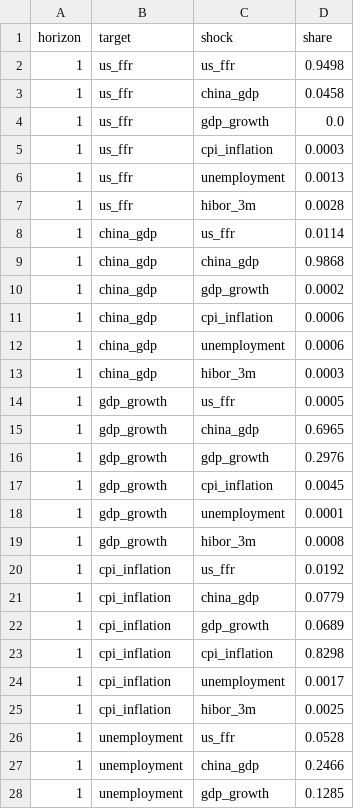
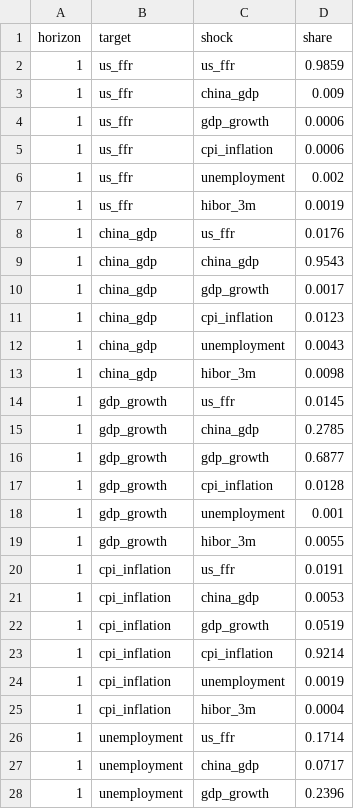
Before and after one commit to 4minutes-chung/Hong-Kong, a CSV file: output/fevd_table.csv, drawn as a sheet; only a part is shown; the diff covers the shown part only.

```diff
--- a/output/fevd_table.csv
+++ b/output/fevd_table.csv
@@ -1,28 +1,28 @@
 horizon,target,shock,share
-1,us_ffr,us_ffr,0.9498
-1,us_ffr,china_gdp,0.0458
-1,us_ffr,gdp_growth,0.0
-1,us_ffr,cpi_inflation,0.0003
-1,us_ffr,unemployment,0.0013
-1,us_ffr,hibor_3m,0.0028
-1,china_gdp,us_ffr,0.0114
-1,china_gdp,china_gdp,0.9868
-1,china_gdp,gdp_growth,0.0002
-1,china_gdp,cpi_inflation,0.0006
-1,china_gdp,unemployment,0.0006
-1,china_gdp,hibor_3m,0.0003
-1,gdp_growth,us_ffr,0.0005
-1,gdp_growth,china_gdp,0.6965
-1,gdp_growth,gdp_growth,0.2976
-1,gdp_growth,cpi_inflation,0.0045
-1,gdp_growth,unemployment,0.0001
-1,gdp_growth,hibor_3m,0.0008
-1,cpi_inflation,us_ffr,0.0192
-1,cpi_inflation,china_gdp,0.0779
-1,cpi_inflation,gdp_growth,0.0689
-1,cpi_inflation,cpi_inflation,0.8298
-1,cpi_inflation,unemployment,0.0017
-1,cpi_inflation,hibor_3m,0.0025
-1,unemployment,us_ffr,0.0528
-1,unemployment,china_gdp,0.2466
-1,unemployment,gdp_growth,0.1285
+1,us_ffr,us_ffr,0.9859
+1,us_ffr,china_gdp,0.009
+1,us_ffr,gdp_growth,0.0006
+1,us_ffr,cpi_inflation,0.0006
+1,us_ffr,unemployment,0.002
+1,us_ffr,hibor_3m,0.0019
+1,china_gdp,us_ffr,0.0176
+1,china_gdp,china_gdp,0.9543
+1,china_gdp,gdp_growth,0.0017
+1,china_gdp,cpi_inflation,0.0123
+1,china_gdp,unemployment,0.0043
+1,china_gdp,hibor_3m,0.0098
+1,gdp_growth,us_ffr,0.0145
+1,gdp_growth,china_gdp,0.2785
+1,gdp_growth,gdp_growth,0.6877
+1,gdp_growth,cpi_inflation,0.0128
+1,gdp_growth,unemployment,0.001
+1,gdp_growth,hibor_3m,0.0055
+1,cpi_inflation,us_ffr,0.0191
+1,cpi_inflation,china_gdp,0.0053
+1,cpi_inflation,gdp_growth,0.0519
+1,cpi_inflation,cpi_inflation,0.9214
+1,cpi_inflation,unemployment,0.0019
+1,cpi_inflation,hibor_3m,0.0004
+1,unemployment,us_ffr,0.1714
+1,unemployment,china_gdp,0.0717
+1,unemployment,gdp_growth,0.2396
```
Also changed, not shown: 116 edited cells elsewhere in this file, data/hk_macro_quarterly.csv, data/hk_macro_quarterly_real.csv, 20 other files.
